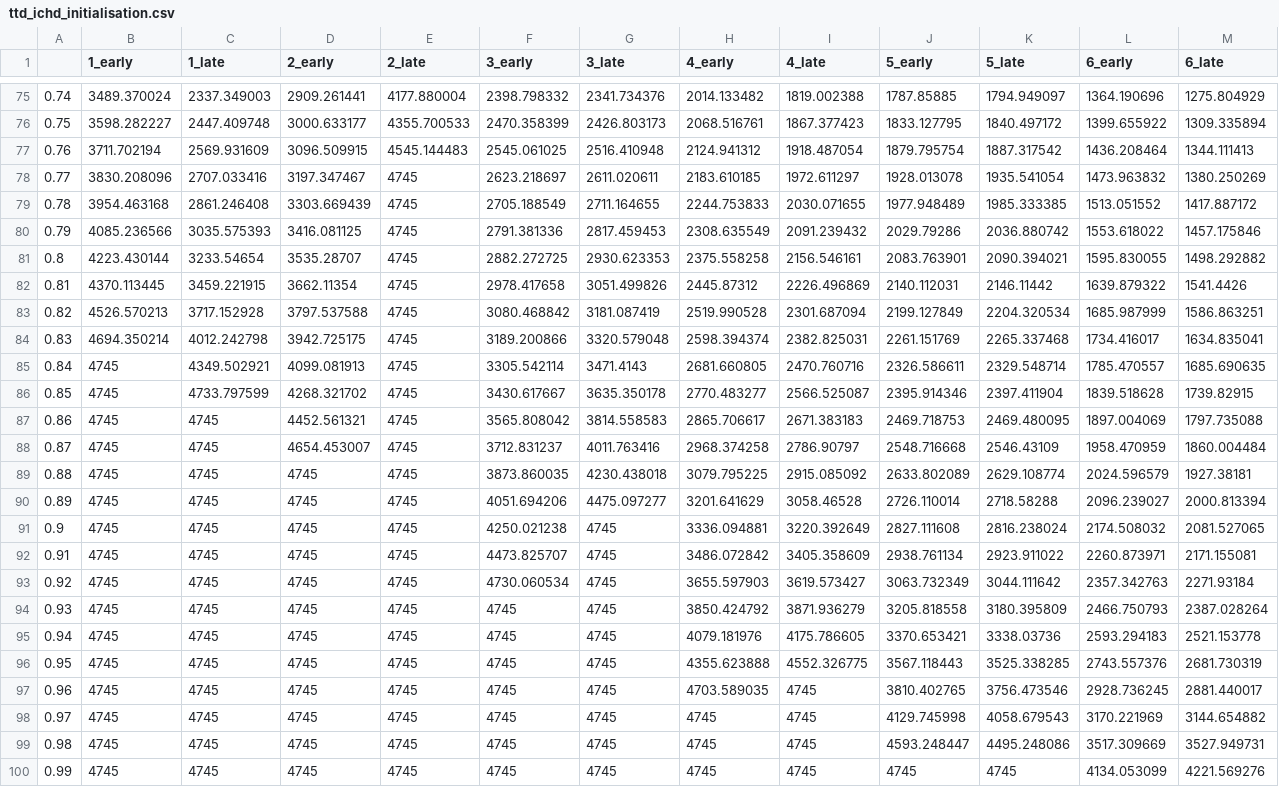
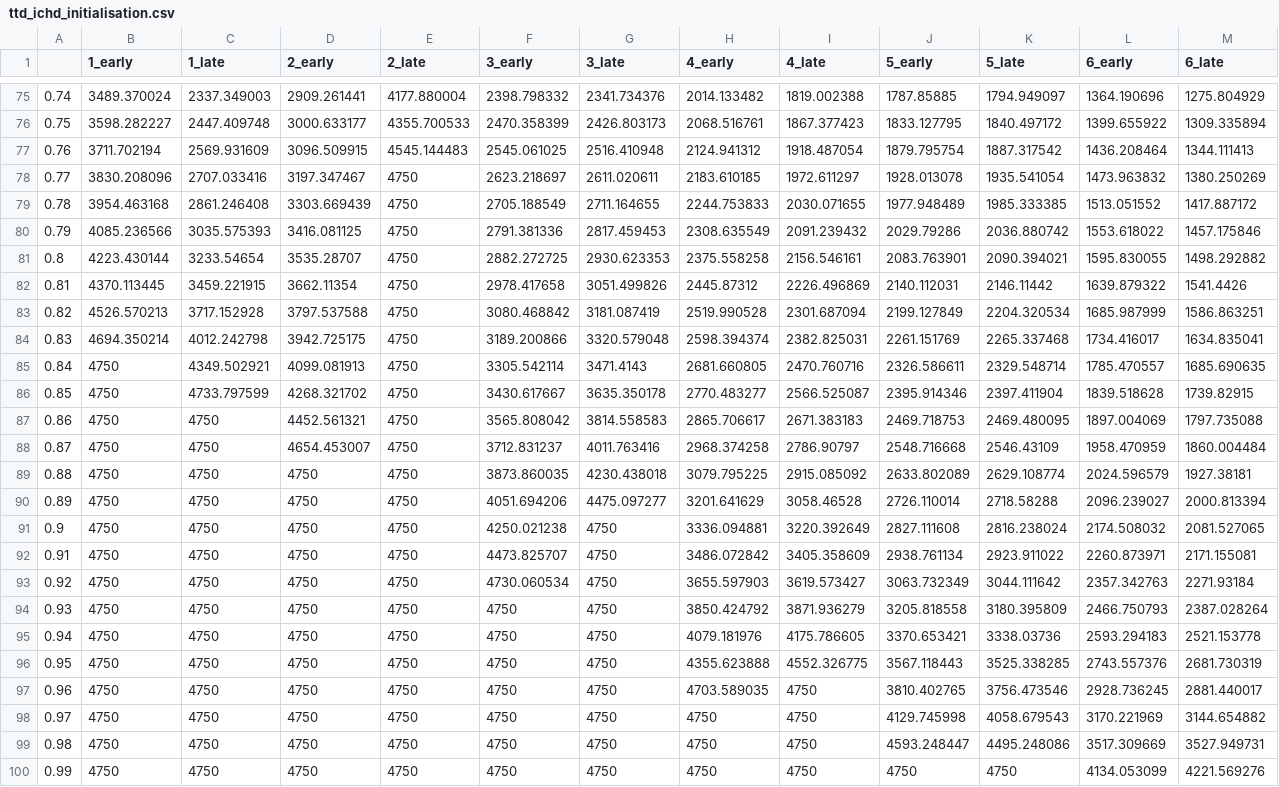
Before and after one commit to The-Strategy-Unit/renal-capacity-model, a CSV file: reference/survival_time_to_event_curves/ttd_ichd_initialisation.csv, drawn as a sheet; only a part is shown, gaps mark what is left out.

```diff
--- a/reference/survival_time_to_event_curves/ttd_ichd_initialisation.csv
+++ b/reference/survival_time_to_event_curves/ttd_ichd_initialisation.csv
@@ -77,24 +77,24 @@
 0.76,3711.702194,2569.931609,3096.509915,4545.144483,2545.061025,2516.410948,2124.941312,1918.487054,1879.795754,1887.317542,1436.208464,1344.111413
-0.77,3830.208096,2707.033416,3197.347467,4745,2623.218697,2611.020611,2183.610185,1972.611297,1928.013078,1935.541054,1473.963832,1380.250269
-0.78,3954.463168,2861.246408,3303.669439,4745,2705.188549,2711.164655,2244.753833,2030.071655,1977.948489,1985.333385,1513.051552,1417.887172
-0.79,4085.236566,3035.575393,3416.081125,4745,2791.381336,2817.459453,2308.635549,2091.239432,2029.79286,2036.880742,1553.618022,1457.175846
-0.8,4223.430144,3233.54654,3535.28707,4745,2882.272725,2930.623353,2375.558258,2156.546161,2083.763901,2090.394021,1595.830055,1498.292882
-0.81,4370.113445,3459.221915,3662.11354,4745,2978.417658,3051.499826,2445.87312,2226.496869,2140.112031,2146.11442,1639.879322,1541.4426
-0.82,4526.570213,3717.152928,3797.537588,4745,3080.468842,3181.087419,2519.990528,2301.687094,2199.127849,2204.320534,1685.987999,1586.863251
-0.83,4694.350214,4012.242798,3942.725175,4745,3189.200866,3320.579048,2598.394374,2382.825031,2261.151769,2265.337468,1734.416017,1634.835041
-0.84,4745,4349.502921,4099.081913,4745,3305.542114,3471.4143,2681.660805,2470.760716,2326.586611,2329.548714,1785.470557,1685.690635
-0.85,4745,4733.797599,4268.321702,4745,3430.617667,3635.350178,2770.483277,2566.525087,2395.914346,2397.411904,1839.518628,1739.82915
-0.86,4745,4745,4452.561321,4745,3565.808042,3814.558583,2865.706617,2671.383183,2469.718753,2469.480095,1897.004069,1797.735088
-0.87,4745,4745,4654.453007,4745,3712.831237,4011.763416,2968.374258,2786.90797,2548.716668,2546.43109,1958.470959,1860.004484
-0.88,4745,4745,4745,4745,3873.860035,4230.438018,3079.795225,2915.085092,2633.802089,2629.108774,2024.596579,1927.38181
-0.89,4745,4745,4745,4745,4051.694206,4475.097277,3201.641629,3058.46528,2726.110014,2718.58288,2096.239027,2000.813394
-0.9,4745,4745,4745,4745,4250.021238,4745,3336.094881,3220.392649,2827.111608,2816.238024,2174.508032,2081.527065
-0.91,4745,4745,4745,4745,4473.825707,4745,3486.072842,3405.358609,2938.761134,2923.911022,2260.873971,2171.155081
-0.92,4745,4745,4745,4745,4730.060534,4745,3655.597903,3619.573427,3063.732349,3044.111642,2357.342763,2271.93184
-0.93,4745,4745,4745,4745,4745,4745,3850.424792,3871.936279,3205.818558,3180.395809,2466.750793,2387.028264
-0.94,4745,4745,4745,4745,4745,4745,4079.181976,4175.786605,3370.653421,3338.03736,2593.294183,2521.153778
-0.95,4745,4745,4745,4745,4745,4745,4355.623888,4552.326775,3567.118443,3525.338285,2743.557376,2681.730319
-0.96,4745,4745,4745,4745,4745,4745,4703.589035,4745,3810.402765,3756.473546,2928.736245,2881.440017
-0.97,4745,4745,4745,4745,4745,4745,4745,4745,4129.745998,4058.679543,3170.221969,3144.654882
-0.98,4745,4745,4745,4745,4745,4745,4745,4745,4593.248447,4495.248086,3517.309669,3527.949731
-0.99,4745,4745,4745,4745,4745,4745,4745,4745,4745,4745,4134.053099,4221.569276
+0.77,3830.208096,2707.033416,3197.347467,4750,2623.218697,2611.020611,2183.610185,1972.611297,1928.013078,1935.541054,1473.963832,1380.250269
+0.78,3954.463168,2861.246408,3303.669439,4750,2705.188549,2711.164655,2244.753833,2030.071655,1977.948489,1985.333385,1513.051552,1417.887172
+0.79,4085.236566,3035.575393,3416.081125,4750,2791.381336,2817.459453,2308.635549,2091.239432,2029.79286,2036.880742,1553.618022,1457.175846
+0.8,4223.430144,3233.54654,3535.28707,4750,2882.272725,2930.623353,2375.558258,2156.546161,2083.763901,2090.394021,1595.830055,1498.292882
+0.81,4370.113445,3459.221915,3662.11354,4750,2978.417658,3051.499826,2445.87312,2226.496869,2140.112031,2146.11442,1639.879322,1541.4426
+0.82,4526.570213,3717.152928,3797.537588,4750,3080.468842,3181.087419,2519.990528,2301.687094,2199.127849,2204.320534,1685.987999,1586.863251
+0.83,4694.350214,4012.242798,3942.725175,4750,3189.200866,3320.579048,2598.394374,2382.825031,2261.151769,2265.337468,1734.416017,1634.835041
+0.84,4750,4349.502921,4099.081913,4750,3305.542114,3471.4143,2681.660805,2470.760716,2326.586611,2329.548714,1785.470557,1685.690635
+0.85,4750,4733.797599,4268.321702,4750,3430.617667,3635.350178,2770.483277,2566.525087,2395.914346,2397.411904,1839.518628,1739.82915
+0.86,4750,4750,4452.561321,4750,3565.808042,3814.558583,2865.706617,2671.383183,2469.718753,2469.480095,1897.004069,1797.735088
+0.87,4750,4750,4654.453007,4750,3712.831237,4011.763416,2968.374258,2786.90797,2548.716668,2546.43109,1958.470959,1860.004484
+0.88,4750,4750,4750,4750,3873.860035,4230.438018,3079.795225,2915.085092,2633.802089,2629.108774,2024.596579,1927.38181
+0.89,4750,4750,4750,4750,4051.694206,4475.097277,3201.641629,3058.46528,2726.110014,2718.58288,2096.239027,2000.813394
+0.9,4750,4750,4750,4750,4250.021238,4750,3336.094881,3220.392649,2827.111608,2816.238024,2174.508032,2081.527065
+0.91,4750,4750,4750,4750,4473.825707,4750,3486.072842,3405.358609,2938.761134,2923.911022,2260.873971,2171.155081
+0.92,4750,4750,4750,4750,4730.060534,4750,3655.597903,3619.573427,3063.732349,3044.111642,2357.342763,2271.93184
+0.93,4750,4750,4750,4750,4750,4750,3850.424792,3871.936279,3205.818558,3180.395809,2466.750793,2387.028264
+0.94,4750,4750,4750,4750,4750,4750,4079.181976,4175.786605,3370.653421,3338.03736,2593.294183,2521.153778
+0.95,4750,4750,4750,4750,4750,4750,4355.623888,4552.326775,3567.118443,3525.338285,2743.557376,2681.730319
+0.96,4750,4750,4750,4750,4750,4750,4703.589035,4750,3810.402765,3756.473546,2928.736245,2881.440017
+0.97,4750,4750,4750,4750,4750,4750,4750,4750,4129.745998,4058.679543,3170.221969,3144.654882
+0.98,4750,4750,4750,4750,4750,4750,4750,4750,4593.248447,4495.248086,3517.309669,3527.949731
+0.99,4750,4750,4750,4750,4750,4750,4750,4750,4750,4750,4134.053099,4221.569276
```
Also changed, not shown: reference/survival_time_to_event_curves/ttd_cadTx.csv, reference/survival_time_to_event_curves/ttd_cadTx_initialisation.csv, 17 other files.
